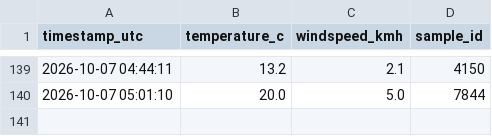
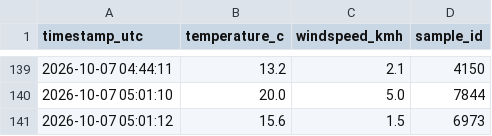
Before and after one commit to AbrshSim/weather-logger, a CSV file: weather_log.csv, drawn as a sheet; only a part is shown, gaps mark what is left out; the diff names each change by its address in the sheet, - before the commit and + after, or states it on an @@ line.

Commit message:
data: log metric sample 5 of 6 [skip ci]

```diff
--- a/weather_log.csv
+++ b/weather_log.csv
+row 141: 2026-10-07 05:01:12 | 15.6 | 1.5 | 6973
```
